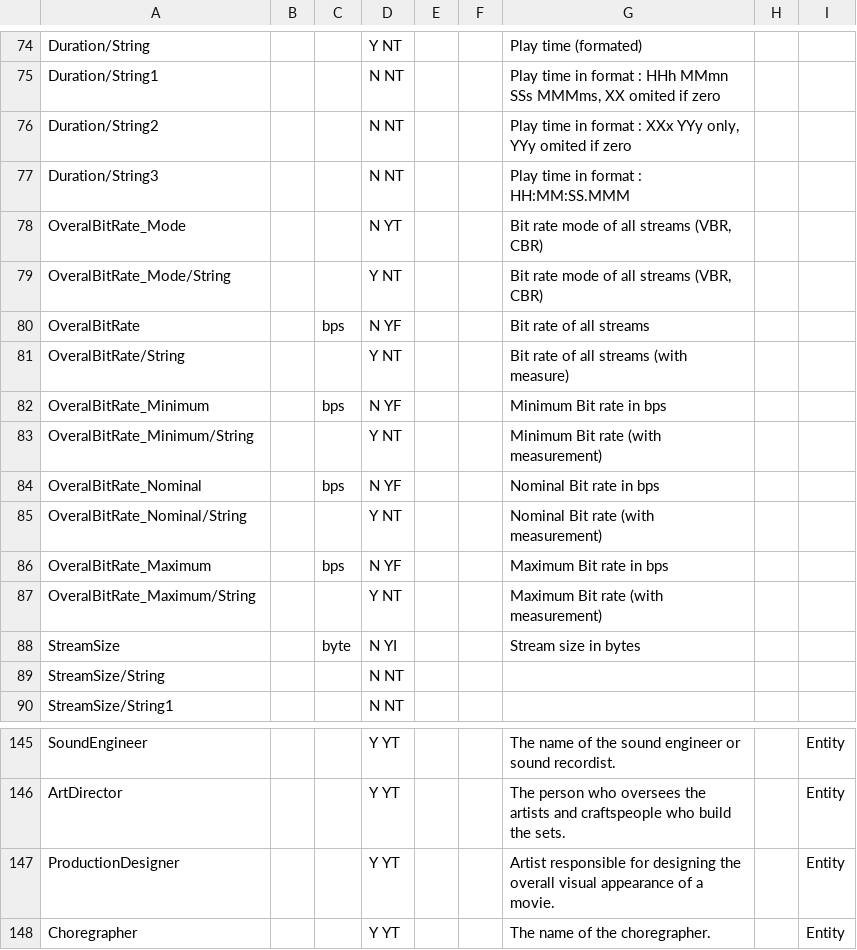
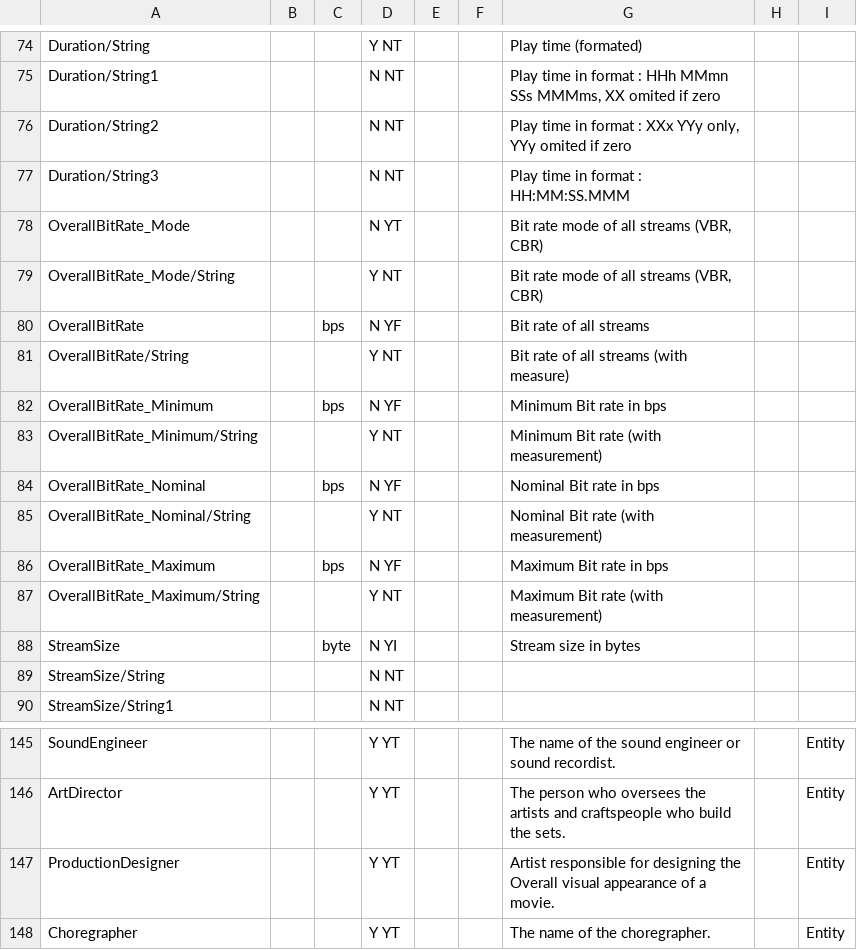
Before and after one commit to beppec56/MediaInfo-git_svn, a CSV file: Source/Ressource/Text/Stream/General.csv, drawn as a sheet; only a part is shown, gaps mark what is left out.

Commit message:
Typos
git-svn-id: svn://svn.code.sf.net/p/mediainfo/code/MediaInfoLib/trunk@718 45c5ae6f-87cc-4fd0-92ee-e4f023fd80da

```diff
--- a/Source/Ressource/Text/Stream/General.csv
+++ b/Source/Ressource/Text/Stream/General.csv
@@ -77,12 +77,12 @@ Duration/String2;;;N NT;;;Play time in format : XXx YYy only, YYy omited if zero
 Duration/String3;;;N NT;;;Play time in format : HH:MM:SS.MMM
-OveralBitRate_Mode;;;N YT;;;Bit rate mode of all streams (VBR, CBR)
-OveralBitRate_Mode/String;;;Y NT;;;Bit rate mode of all streams (VBR, CBR)
-OveralBitRate;; bps;N YF;;;Bit rate of all streams
-OveralBitRate/String;;;Y NT;;;Bit rate of all streams (with measure)
-OveralBitRate_Minimum;; bps;N YF;;;Minimum Bit rate in bps
-OveralBitRate_Minimum/String;;;Y NT;;;Minimum Bit rate (with measurement)
-OveralBitRate_Nominal;; bps;N YF;;;Nominal Bit rate in bps
-OveralBitRate_Nominal/String;;;Y NT;;;Nominal Bit rate (with measurement)
-OveralBitRate_Maximum;; bps;N YF;;;Maximum Bit rate in bps
-OveralBitRate_Maximum/String;;;Y NT;;;Maximum Bit rate (with measurement)
+OverallBitRate_Mode;;;N YT;;;Bit rate mode of all streams (VBR, CBR)
+OverallBitRate_Mode/String;;;Y NT;;;Bit rate mode of all streams (VBR, CBR)
+OverallBitRate;; bps;N YF;;;Bit rate of all streams
+OverallBitRate/String;;;Y NT;;;Bit rate of all streams (with measure)
+OverallBitRate_Minimum;; bps;N YF;;;Minimum Bit rate in bps
+OverallBitRate_Minimum/String;;;Y NT;;;Minimum Bit rate (with measurement)
+OverallBitRate_Nominal;; bps;N YF;;;Nominal Bit rate in bps
+OverallBitRate_Nominal/String;;;Y NT;;;Nominal Bit rate (with measurement)
+OverallBitRate_Maximum;; bps;N YF;;;Maximum Bit rate in bps
+OverallBitRate_Maximum/String;;;Y NT;;;Maximum Bit rate (with measurement)
 StreamSize;; byte;N YI;;;Stream size in bytes
@@ -146,3 +146,3 @@ SoundEngineer;;;Y YT;;;The name of the sound engineer or sound recordist.;;Entit
 ArtDirector;;;Y YT;;;The person who oversees the artists and craftspeople who build the sets.;;Entity
-ProductionDesigner;;;Y YT;;;Artist responsible for designing the overall visual appearance of a movie.;;Entity
+ProductionDesigner;;;Y YT;;;Artist responsible for designing the Overall visual appearance of a movie.;;Entity
 Choregrapher;;;Y YT;;;The name of the choregrapher.;;Entity
```
Also changed, not shown: 13 other files.
